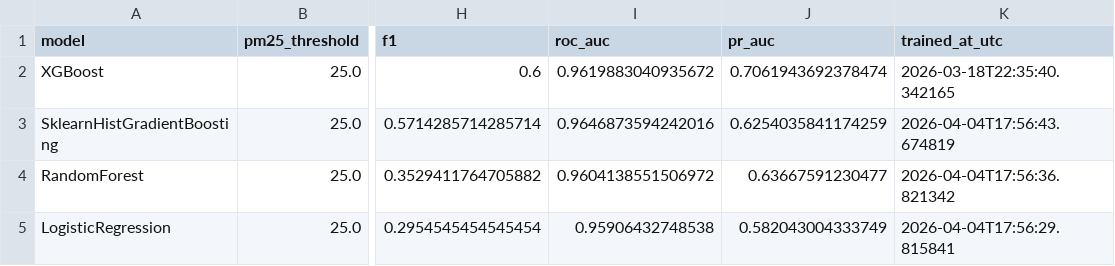
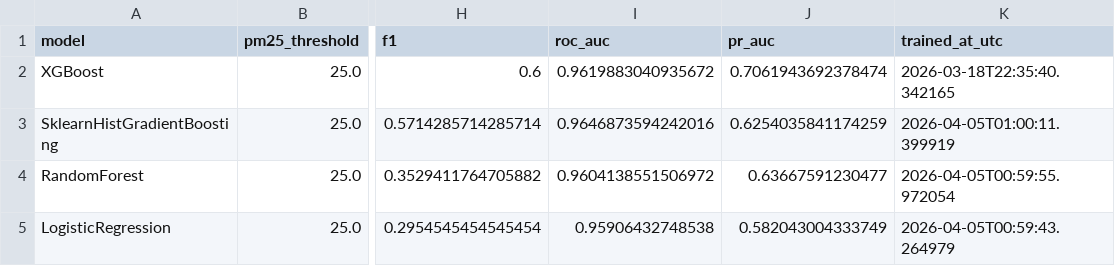
Before and after one commit to JiagengMi/engo645_2026_winter, a CSV file: processed/model_outputs/model_comparison.csv, drawn as a sheet; only a part is shown, gaps mark what is left out; the diff names each change by its address in the sheet, - before the commit and + after, or states it on an @@ line.

```diff
--- a/processed/model_outputs/model_comparison.csv
+++ b/processed/model_outputs/model_comparison.csv
-K3 (trained_at_utc): 2026-04-04T17:56:43.674819
+K3 (trained_at_utc): 2026-04-05T01:00:11.399919
-K4 (trained_at_utc): 2026-04-04T17:56:36.821342
+K4 (trained_at_utc): 2026-04-05T00:59:55.972054
-K5 (trained_at_utc): 2026-04-04T17:56:29.815841
+K5 (trained_at_utc): 2026-04-05T00:59:43.264979
```
Also changed, not shown: processed/model_outputs/gradient_boosting_metrics.csv, processed/model_outputs/logistic_regression_metrics.csv, 26 other files.
